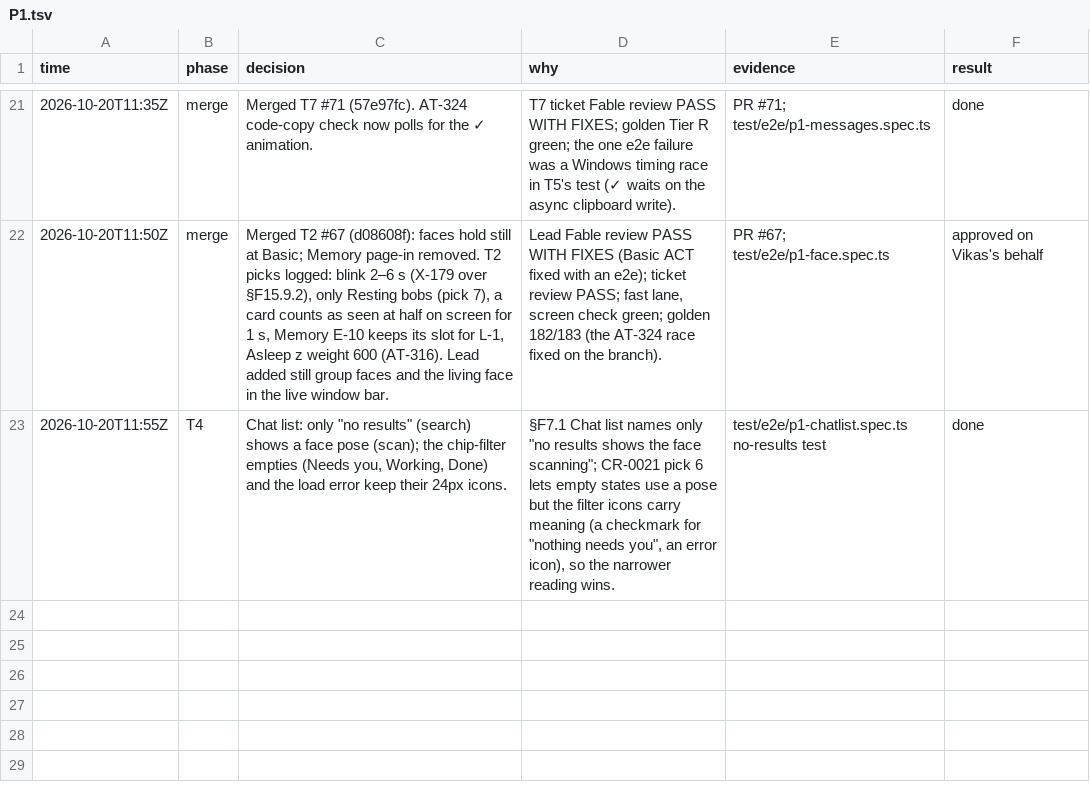
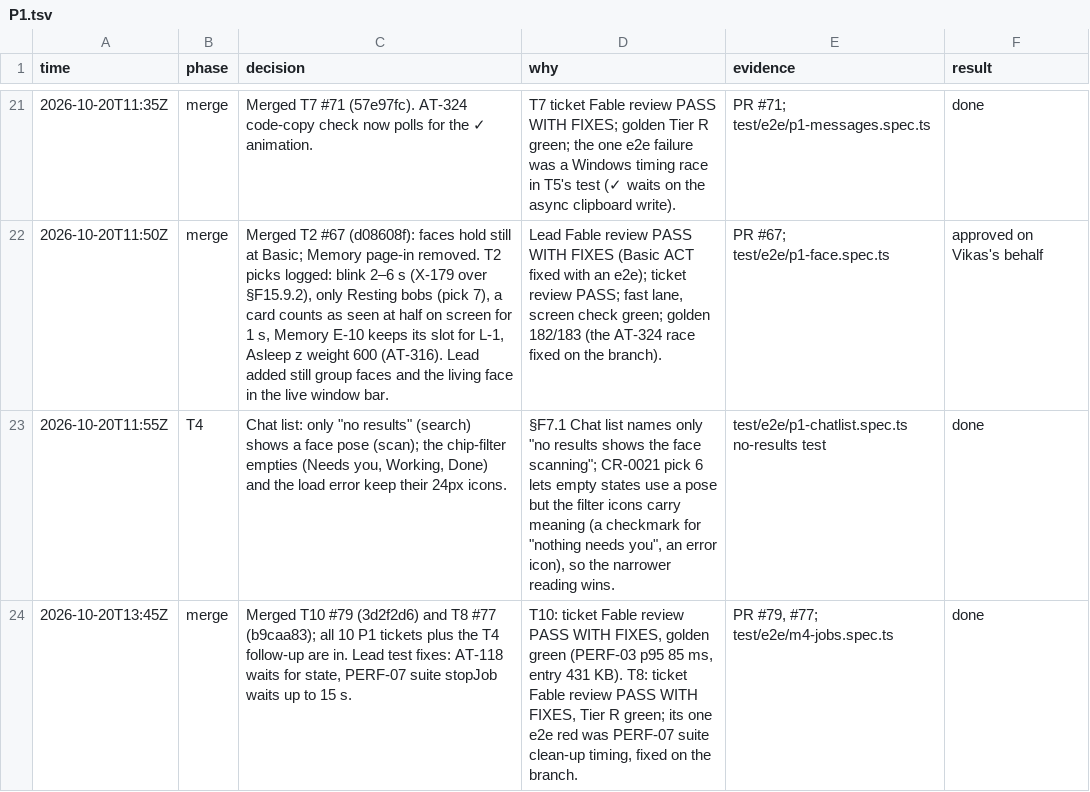
Before and after one commit to vikas53953/foo-agent, a TSV file: docs/decisions/P1.tsv, drawn as a sheet; only a part is shown, gaps mark what is left out.

```diff
--- a/docs/decisions/P1.tsv
+++ b/docs/decisions/P1.tsv
@@ -23 +23,2 @@ time	phase	decision	why	evidence	result
 2026-10-20T11:55Z	T4	Chat list: only "no results" (search) shows a face pose (scan); the chip-filter empties (Needs you, Working, Done) and the load error keep their 24px icons.	§F7.1 Chat list names only "no results shows the face scanning"; CR-0021 pick 6 lets empty states use a pose but the filter icons carry meaning (a checkmark for "nothing needs you", an error icon), so the narrower reading wins.	test/e2e/p1-chatlist.spec.ts no-results test	done
+2026-10-20T13:45Z	merge	Merged T10 #79 (3d2f2d6) and T8 #77 (b9caa83); all 10 P1 tickets plus the T4 follow-up are in. Lead test fixes: AT-118 waits for state, PERF-07 suite stopJob waits up to 15 s.	T10: ticket Fable review PASS WITH FIXES, golden green (PERF-03 p95 85 ms, entry 431 KB). T8: ticket Fable review PASS WITH FIXES, Tier R green; its one e2e red was PERF-07 suite clean-up timing, fixed on the branch.	PR #79, #77; test/e2e/m4-jobs.spec.ts	done
```
